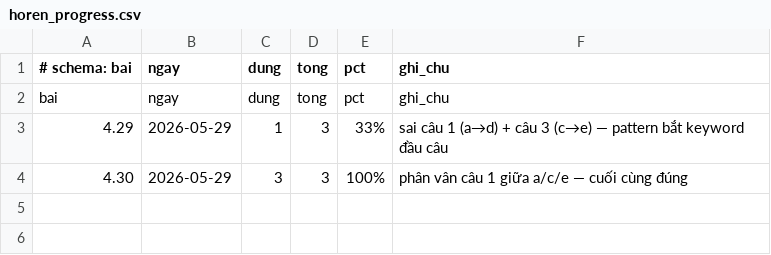
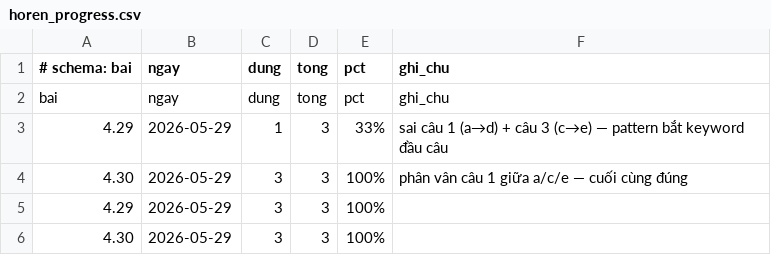
Before and after one commit to henryducmanh/deutsch, a CSV file: output/drills/horen_progress.csv, drawn as a sheet; the diff names each change by its address in the sheet, - before the commit and + after, or states it on an @@ line.

```diff
--- a/output/drills/horen_progress.csv
+++ b/output/drills/horen_progress.csv
+row 5: 4.29 | 2026-05-29 | 3 | 3 | 100%
+row 6: 4.30 | 2026-05-29 | 3 | 3 | 100%
```
